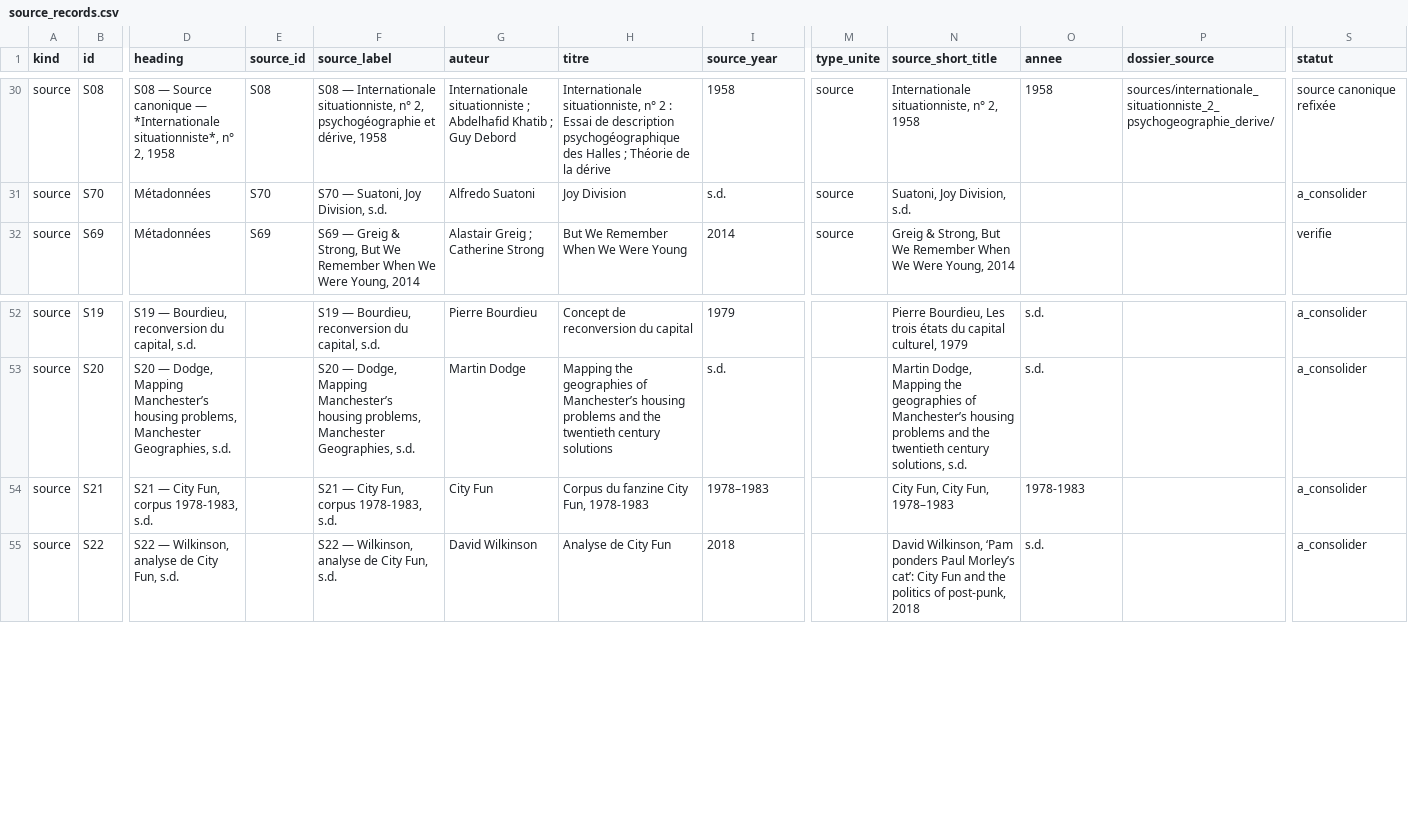
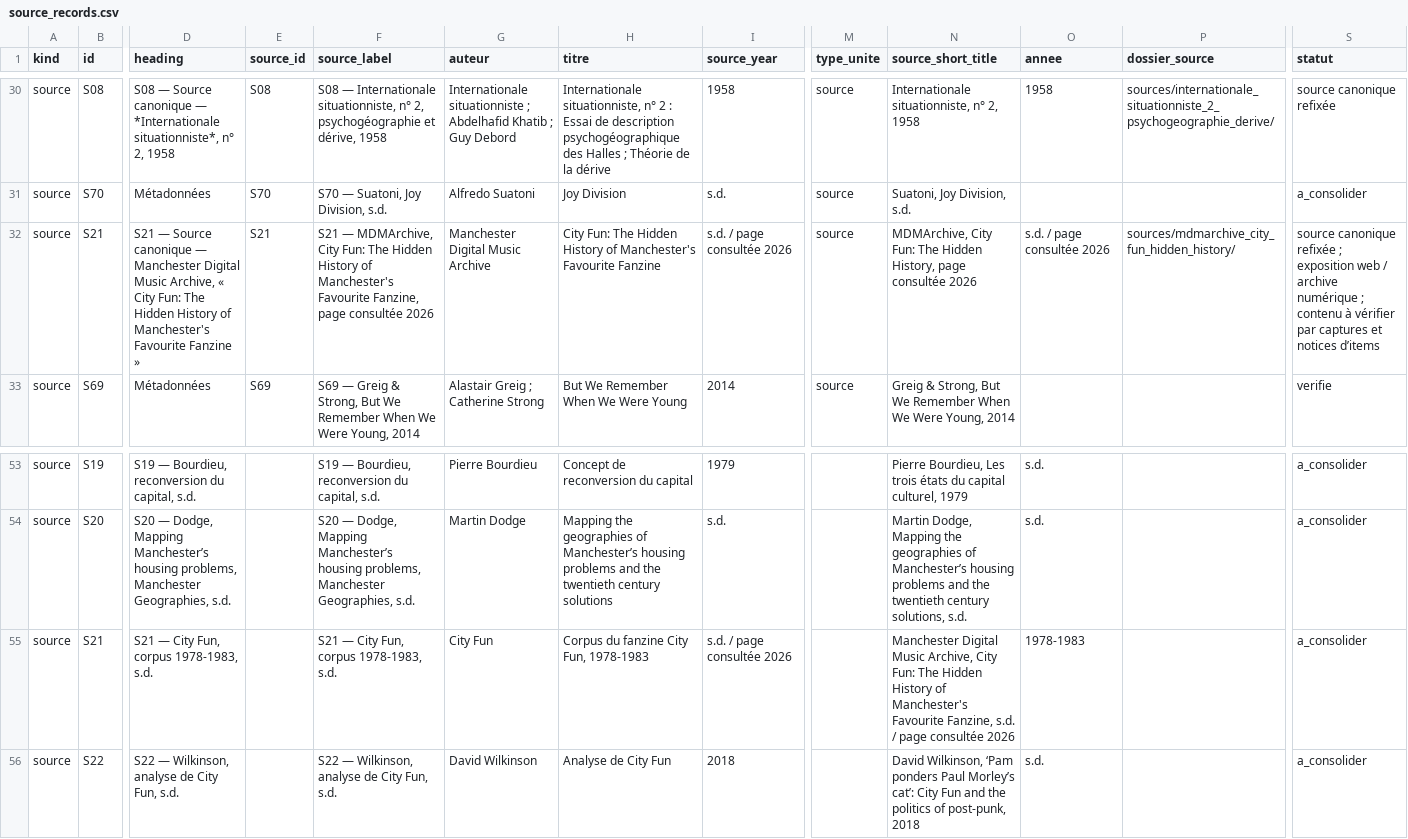
Before and after one commit to AdminQuest/joy-division-ai-writing-studio, a CSV file: exports/generated/source_records.csv, drawn as a sheet; only a part is shown, gaps mark what is left out; addresses are those after the commit; rows hold the shown columns only; the diff names each change by its address in the sheet, - before the commit and + after, or states it on an @@ line.

```diff
--- a/exports/generated/source_records.csv
+++ b/exports/generated/source_records.csv
+row 32: source | S21 | S21 — Source canonique — Manchester Digital Music Archive, « City Fun: The Hidden History of Manchester's Favourite Fanzine » | S21 | S21 — MDMArchive, City Fun: The Hidden History of Manchester's Favourite Fanzine, page consultée 2026 | Manchester Digital Music Archive | City Fun: The Hidden History of Manchester's Favourite Fanzine | s.d. / page consultée 2026 | source | MDMArchive, City Fun: The Hidden History, page consultée 2026 | s.d. / page consultée 2026 | sources/mdmarchive_city_fun_hidden_history/ | source canonique refixée ; exposition web / archive numérique ; contenu à vérifier par captures et notices d’items
-I55 (source_year): 1978–1983
+I55 (source_year): s.d. / page consultée 2026
-N55 (source_short_title): City Fun, City Fun, 1978–1983
+N55 (source_short_title): Manchester Digital Music Archive, City Fun: The Hidden History of Manchester's Favourite Fanzine, s.d. / page consultée 2026
```
Also changed, not shown: exports/generated/metadata.csv, exports/generated/songs.csv, 27 other files.
